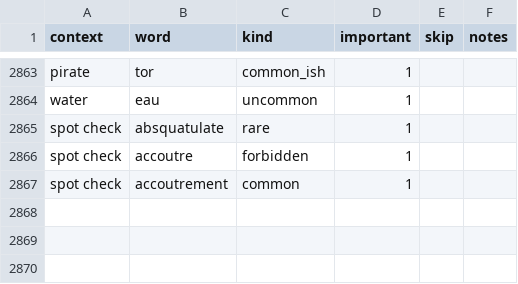
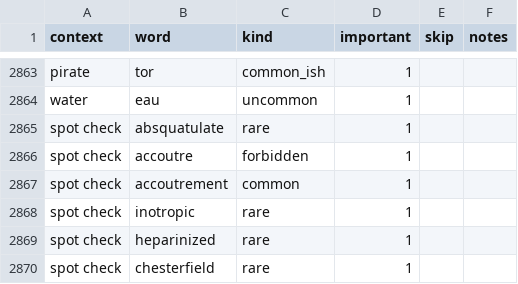
Before and after one commit to paceheart/rhymecrime, a CSV file: spec/rarity.csv, drawn as a sheet; only a part is shown, gaps mark what is left out.

```diff
--- a/spec/rarity.csv
+++ b/spec/rarity.csv
@@ -2867 +2867,4 @@ spot check,accoutre,forbidden,1,"",""
 spot check,accoutrement,common,1,"",""
+spot check,inotropic,rare,1,"",""
+spot check,heparinized,rare,1,"",""
+spot check,chesterfield,rare,1,"",""
```
Also changed, not shown: spec/lemma.csv, 11 other files.
